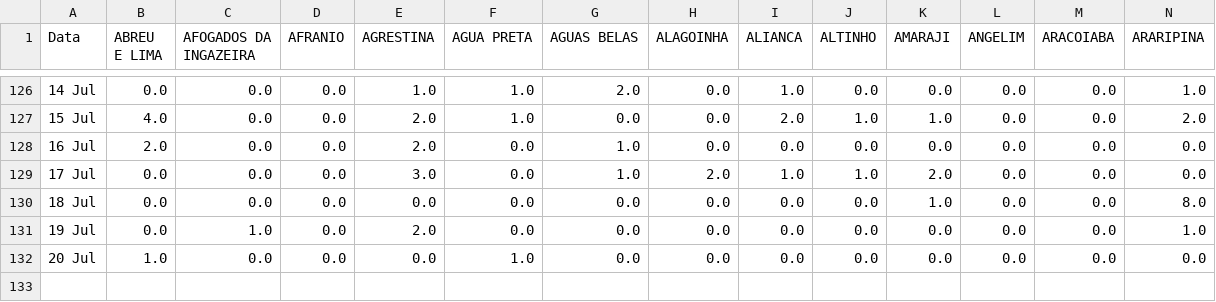
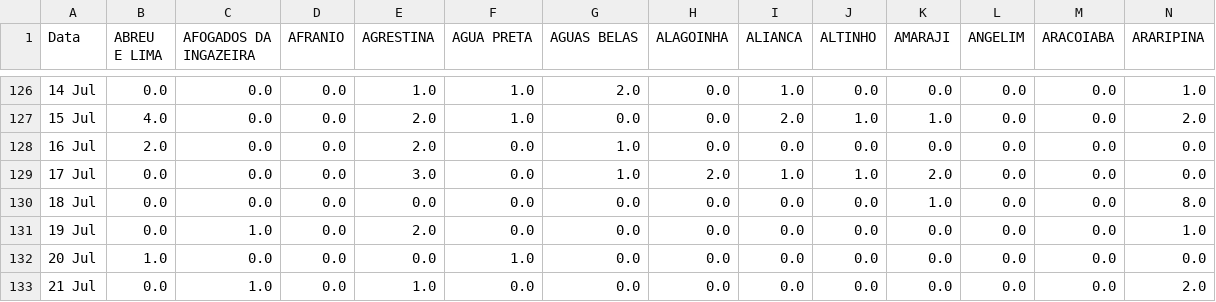
Before and after one commit to JTeodomiro/covid19PE, a CSV file: Novos_Casos/PE_Cidades_DATA_SRAG_NOVOS_CASOS.csv, drawn as a sheet; only a part is shown, gaps mark what is left out; rows hold the shown columns only; the diff names each change by its address in the sheet, - before the commit and + after, or states it on an @@ line.

```diff
--- a/Novos_Casos/PE_Cidades_DATA_SRAG_NOVOS_CASOS.csv
+++ b/Novos_Casos/PE_Cidades_DATA_SRAG_NOVOS_CASOS.csv
+row 133: 21 Jul | 0.0 | 1.0 | 0.0 | 1.0 | 0.0 | 0.0 | 0.0 | 0.0 | 0.0 | 0.0 | 0.0 | 0.0 | 2.0
```
Also changed, not shown: Novos_Casos/Obitos_PE_Cidades_NOVOS_CASOS.csv, Novos_Casos/PE_Cidades_DATA_Leve_NOVOS_CASOS.csv, 1 other file.
